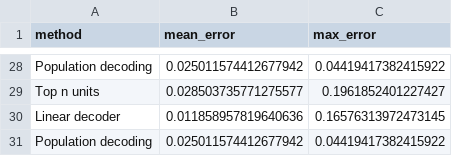
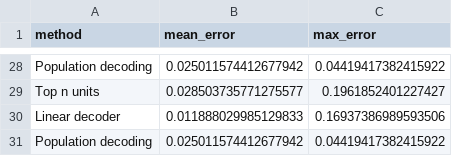
Before and after one commit to bioAI-Oslo/ConjunctiveRepresentations, a CSV file: results/ff_decoding_comparison.csv, drawn as a sheet; only a part is shown, gaps mark what is left out; the diff covers the shown part only.

```diff
--- a/results/ff_decoding_comparison.csv
+++ b/results/ff_decoding_comparison.csv
@@ -29,3 +29,3 @@ Population decoding,0.025011574412677942,0.04419417382415922
 Top n units,0.028503735771275577,0.1961852401227427
-Linear decoder,0.011858957819640636,0.16576313972473145
+Linear decoder,0.011888029985129833,0.16937386989593506
 Population decoding,0.025011574412677942,0.04419417382415922
```
Also changed, not shown: 18 edited cells elsewhere in this file, 1 other file.
